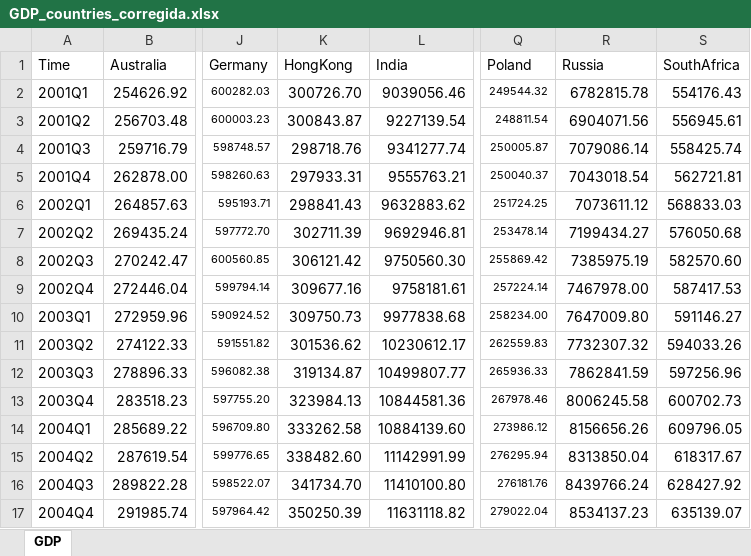
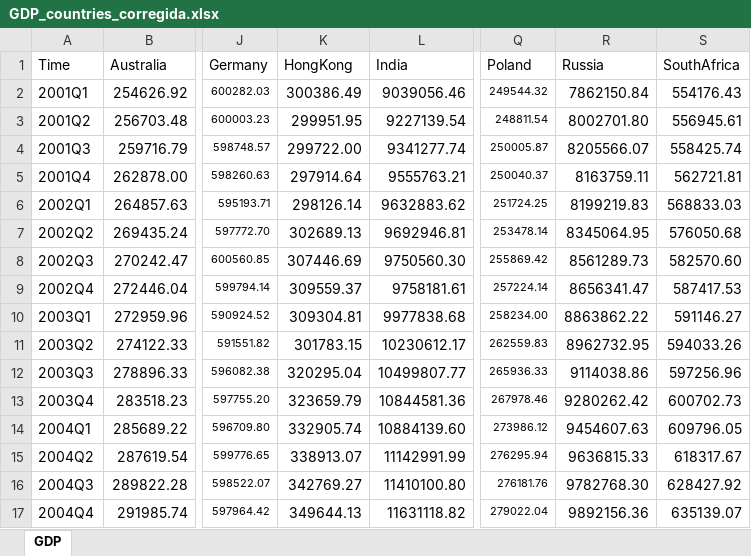
Before and after one commit to jbermudezc01/Copia-Climate-Change-and-Financial-Stability, an Excel workbook: Bases/GDP_countries_corregida.xlsx, sheet GDP, drawn as a sheet; only a part is shown, gaps mark what is left out; values as stored, in another font and other column widths than the file's, no borders; the diff covers the shown part only; the diff names each change by its address in the sheet, - before the commit and + after, or states it on an @@ line.

```diff
--- a/Bases/GDP_countries_corregida.xlsx (sheet GDP)
+++ b/Bases/GDP_countries_corregida.xlsx (sheet GDP)
-K2 (HongKong): 300726.70
+K2 (HongKong): 300386.49
-R2 (Russia): 6782815.78
+R2 (Russia): 7862150.84
-K3 (HongKong): 300843.87
+K3 (HongKong): 299951.95
-R3 (Russia): 6904071.56
+R3 (Russia): 8002701.80
-K4 (HongKong): 298718.76
+K4 (HongKong): 299722.00
-R4 (Russia): 7079086.14
+R4 (Russia): 8205566.07
-K5 (HongKong): 297933.31
+K5 (HongKong): 297914.64
-R5 (Russia): 7043018.54
+R5 (Russia): 8163759.11
-K6 (HongKong): 298841.43
+K6 (HongKong): 298126.14
-R6 (Russia): 7073611.12
+R6 (Russia): 8199219.83
-K7 (HongKong): 302711.39
+K7 (HongKong): 302689.13
-R7 (Russia): 7199434.27
+R7 (Russia): 8345064.95
-K8 (HongKong): 306121.42
+K8 (HongKong): 307446.69
-R8 (Russia): 7385975.19
+R8 (Russia): 8561289.73
-K9 (HongKong): 309677.16
+K9 (HongKong): 309559.37
-R9 (Russia): 7467978.00
+R9 (Russia): 8656341.47
-K10 (HongKong): 309750.73
+K10 (HongKong): 309304.81
-R10 (Russia): 7647009.80
+R10 (Russia): 8863862.22
-K11 (HongKong): 301536.62
+K11 (HongKong): 301783.15
-R11 (Russia): 7732307.32
+R11 (Russia): 8962732.95
-K12 (HongKong): 319134.87
+K12 (HongKong): 320295.04
-R12 (Russia): 7862841.59
+R12 (Russia): 9114038.86
-K13 (HongKong): 323984.13
+K13 (HongKong): 323659.79
-R13 (Russia): 8006245.58
+R13 (Russia): 9280262.42
-K14 (HongKong): 333262.58
+K14 (HongKong): 332905.74
-R14 (Russia): 8156656.26
+R14 (Russia): 9454607.63
-K15 (HongKong): 338482.60
+K15 (HongKong): 338913.07
-R15 (Russia): 8313850.04
+R15 (Russia): 9636815.33
-K16 (HongKong): 341734.70
+K16 (HongKong): 342769.27
-R16 (Russia): 8439766.24
+R16 (Russia): 9782768.30
-K17 (HongKong): 350250.39
+K17 (HongKong): 349644.13
-R17 (Russia): 8534137.23
+R17 (Russia): 9892156.36
```
Also changed, not shown: 120 edited cells elsewhere in this sheet, 3 other files.
